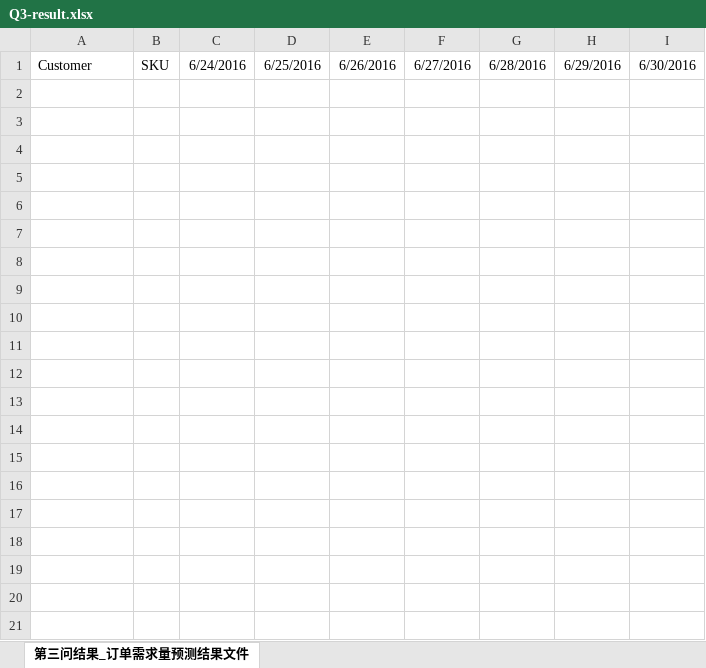
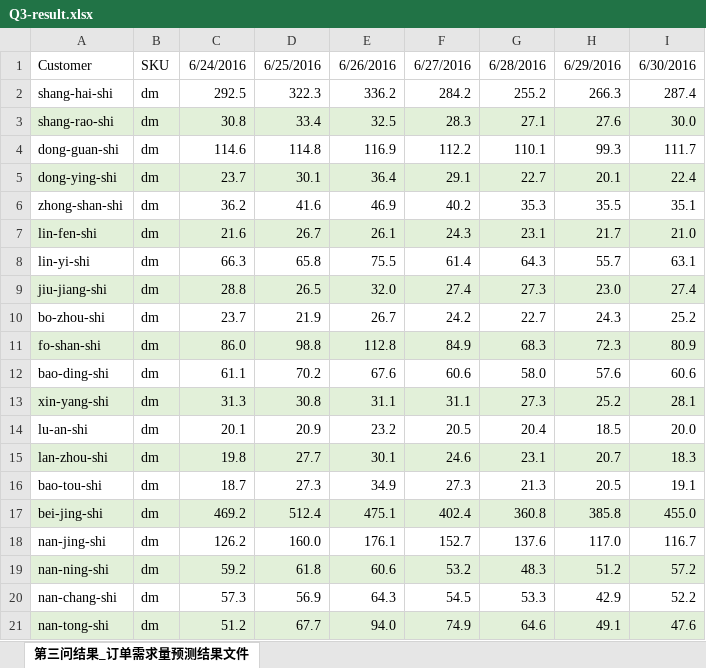
Before and after one commit to 52041lsy/1-, an Excel workbook: output_result/Q3-result.xlsx, sheet 第三问结果_订单需求量预测结果文件, drawn as a sheet; only a part is shown; values as stored, in another font and other column widths than the file's, no borders; the diff covers the shown part only; the diff names each change by its address in the sheet, - before the commit and + after, or states it on an @@ line.

```diff
--- a/output_result/Q3-result.xlsx (sheet 第三问结果_订单需求量预测结果文件)
+++ b/output_result/Q3-result.xlsx (sheet 第三问结果_订单需求量预测结果文件)
+row 2: shang-hai-shi | dm | 292.5 | 322.3 | 336.2 | 284.2 | 255.2 | 266.3 | 287.4
+row 3: shang-rao-shi | dm | 30.8 | 33.4 | 32.5 | 28.3 | 27.1 | 27.6 | 30.0
+row 4: dong-guan-shi | dm | 114.6 | 114.8 | 116.9 | 112.2 | 110.1 | 99.3 | 111.7
+row 5: dong-ying-shi | dm | 23.7 | 30.1 | 36.4 | 29.1 | 22.7 | 20.1 | 22.4
+row 6: zhong-shan-shi | dm | 36.2 | 41.6 | 46.9 | 40.2 | 35.3 | 35.5 | 35.1
+row 7: lin-fen-shi | dm | 21.6 | 26.7 | 26.1 | 24.3 | 23.1 | 21.7 | 21.0
+row 8: lin-yi-shi | dm | 66.3 | 65.8 | 75.5 | 61.4 | 64.3 | 55.7 | 63.1
+row 9: jiu-jiang-shi | dm | 28.8 | 26.5 | 32.0 | 27.4 | 27.3 | 23.0 | 27.4
+row 10: bo-zhou-shi | dm | 23.7 | 21.9 | 26.7 | 24.2 | 22.7 | 24.3 | 25.2
+row 11: fo-shan-shi | dm | 86.0 | 98.8 | 112.8 | 84.9 | 68.3 | 72.3 | 80.9
+row 12: bao-ding-shi | dm | 61.1 | 70.2 | 67.6 | 60.6 | 58.0 | 57.6 | 60.6
+row 13: xin-yang-shi | dm | 31.3 | 30.8 | 31.1 | 31.1 | 27.3 | 25.2 | 28.1
+row 14: lu-an-shi | dm | 20.1 | 20.9 | 23.2 | 20.5 | 20.4 | 18.5 | 20.0
+row 15: lan-zhou-shi | dm | 19.8 | 27.7 | 30.1 | 24.6 | 23.1 | 20.7 | 18.3
+row 16: bao-tou-shi | dm | 18.7 | 27.3 | 34.9 | 27.3 | 21.3 | 20.5 | 19.1
+row 17: bei-jing-shi | dm | 469.2 | 512.4 | 475.1 | 402.4 | 360.8 | 385.8 | 455.0
+row 18: nan-jing-shi | dm | 126.2 | 160.0 | 176.1 | 152.7 | 137.6 | 117.0 | 116.7
+row 19: nan-ning-shi | dm | 59.2 | 61.8 | 60.6 | 53.2 | 48.3 | 51.2 | 57.2
+row 20: nan-chang-shi | dm | 57.3 | 56.9 | 64.3 | 54.5 | 53.3 | 42.9 | 52.2
+row 21: nan-tong-shi | dm | 51.2 | 67.7 | 94.0 | 74.9 | 64.6 | 49.1 | 47.6
```
Also changed, not shown: 192 added rows elsewhere in this sheet, 7 other files.
